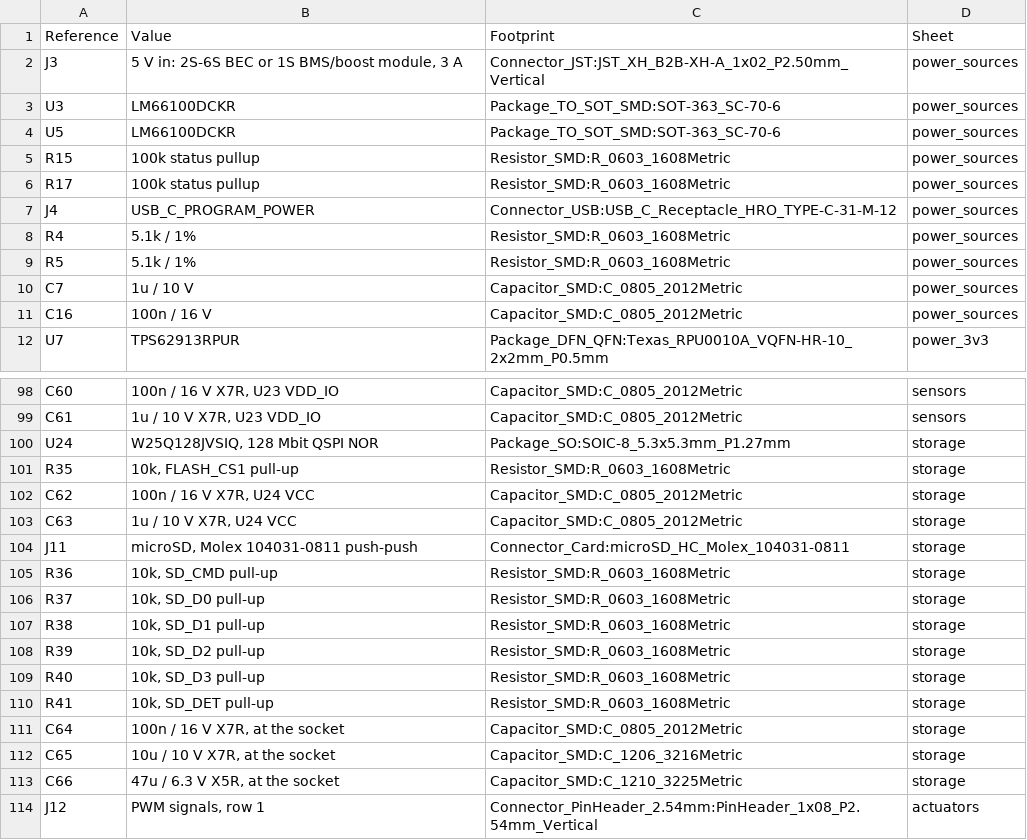
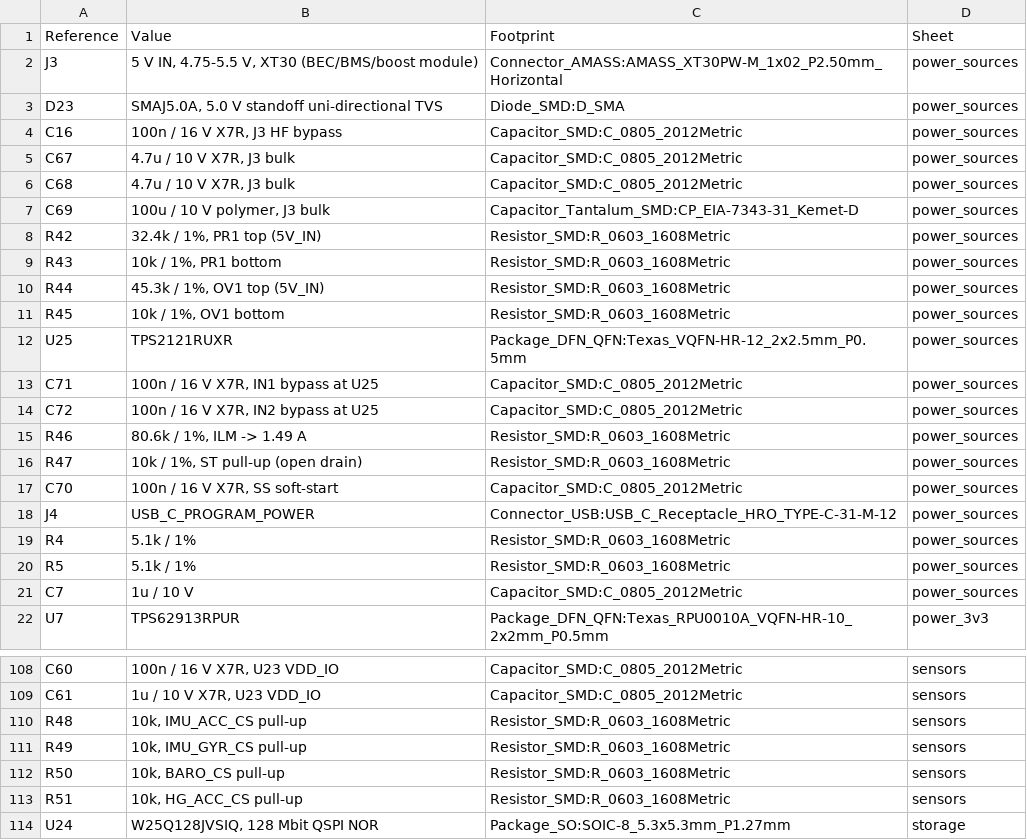
Before and after one commit to Lmx154/MARV-V2-PCB, a CSV file: power_bom.csv, drawn as a sheet; only a part is shown, gaps mark what is left out; the shorter side is filled out with more unchanged rows; the diff covers the shown part only.

```diff
--- a/power_bom.csv
+++ b/power_bom.csv
@@ -1,7 +1,18 @@
 Reference,Value,Footprint,Sheet
-"J3","5 V in: 2S-6S BEC or 1S BMS/boost module, 3 A","Connector_JST:JST_XH_B2B-XH-A_1x02_P2.50mm_Vertical","power_sources"
-"U3","LM66100DCKR","Package_TO_SOT_SMD:SOT-363_SC-70-6","power_sources"
-"U5","LM66100DCKR","Package_TO_SOT_SMD:SOT-363_SC-70-6","power_sources"
-"R15","100k status pullup","Resistor_SMD:R_0603_1608Metric","power_sources"
-"R17","100k status pullup","Resistor_SMD:R_0603_1608Metric","power_sources"
+"J3","5 V IN, 4.75-5.5 V, XT30 (BEC/BMS/boost module)","Connector_AMASS:AMASS_XT30PW-M_1x02_P2.50mm_Horizontal","power_sources"
+"D23","SMAJ5.0A, 5.0 V standoff uni-directional TVS","Diode_SMD:D_SMA","power_sources"
+"C16","100n / 16 V X7R, J3 HF bypass","Capacitor_SMD:C_0805_2012Metric","power_sources"
+"C67","4.7u / 10 V X7R, J3 bulk","Capacitor_SMD:C_0805_2012Metric","power_sources"
+"C68","4.7u / 10 V X7R, J3 bulk","Capacitor_SMD:C_0805_2012Metric","power_sources"
+"C69","100u / 10 V polymer, J3 bulk","Capacitor_Tantalum_SMD:CP_EIA-7343-31_Kemet-D","power_sources"
+"R42","32.4k / 1%, PR1 top (5V_IN)","Resistor_SMD:R_0603_1608Metric","power_sources"
+"R43","10k / 1%, PR1 bottom","Resistor_SMD:R_0603_1608Metric","power_sources"
+"R44","45.3k / 1%, OV1 top (5V_IN)","Resistor_SMD:R_0603_1608Metric","power_sources"
+"R45","10k / 1%, OV1 bottom","Resistor_SMD:R_0603_1608Metric","power_sources"
+"U25","TPS2121RUXR","Package_DFN_QFN:Texas_VQFN-HR-12_2x2.5mm_P0.5mm","power_sources"
+"C71","100n / 16 V X7R, IN1 bypass at U25","Capacitor_SMD:C_0805_2012Metric","power_sources"
+"C72","100n / 16 V X7R, IN2 bypass at U25","Capacitor_SMD:C_0805_2012Metric","power_sources"
+"R46","80.6k / 1%, ILM -> 1.49 A","Resistor_SMD:R_0603_1608Metric","power_sources"
+"R47","10k / 1%, ST pull-up (open drain)","Resistor_SMD:R_0603_1608Metric","power_sources"
+"C70","100n / 16 V X7R, SS soft-start","Capacitor_SMD:C_0805_2012Metric","power_sources"
 "J4","USB_C_PROGRAM_POWER","Connector_USB:USB_C_Receptacle_HRO_TYPE-C-31-M-12","power_sources"
@@ -10,3 +21,2 @@ Reference,Value,Footprint,Sheet
 "C7","1u / 10 V","Capacitor_SMD:C_0805_2012Metric","power_sources"
-"C16","100n / 16 V","Capacitor_SMD:C_0805_2012Metric","power_sources"
 "U7","TPS62913RPUR","Package_DFN_QFN:Texas_RPU0010A_VQFN-HR-10_2x2mm_P0.5mm","power_3v3"
@@ -99,2 +109,6 @@ Reference,Value,Footprint,Sheet
 "C61","1u / 10 V X7R, U23 VDD_IO","Capacitor_SMD:C_0805_2012Metric","sensors"
+"R48","10k, IMU_ACC_CS pull-up","Resistor_SMD:R_0603_1608Metric","sensors"
+"R49","10k, IMU_GYR_CS pull-up","Resistor_SMD:R_0603_1608Metric","sensors"
+"R50","10k, BARO_CS pull-up","Resistor_SMD:R_0603_1608Metric","sensors"
+"R51","10k, HG_ACC_CS pull-up","Resistor_SMD:R_0603_1608Metric","sensors"
 "U24","W25Q128JVSIQ, 128 Mbit QSPI NOR","Package_SO:SOIC-8_5.3x5.3mm_P1.27mm","storage"
```
Also changed, not shown: 5 edited cells elsewhere in this file, 53 other files.
